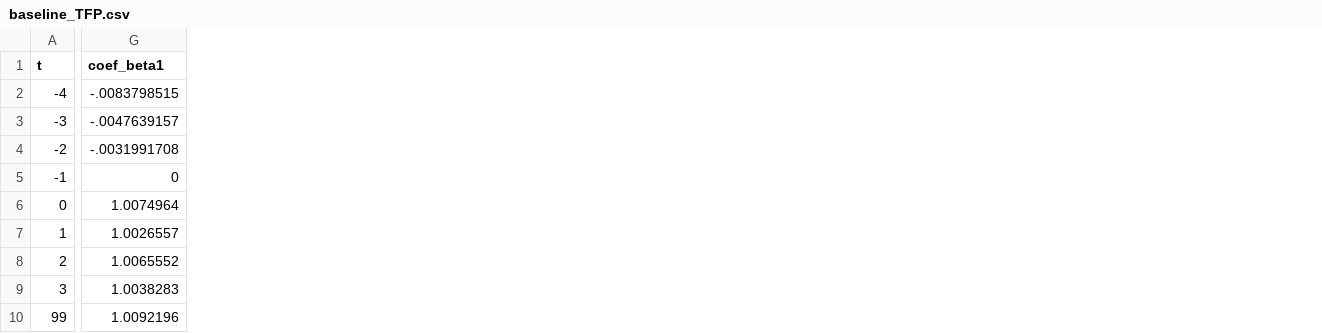
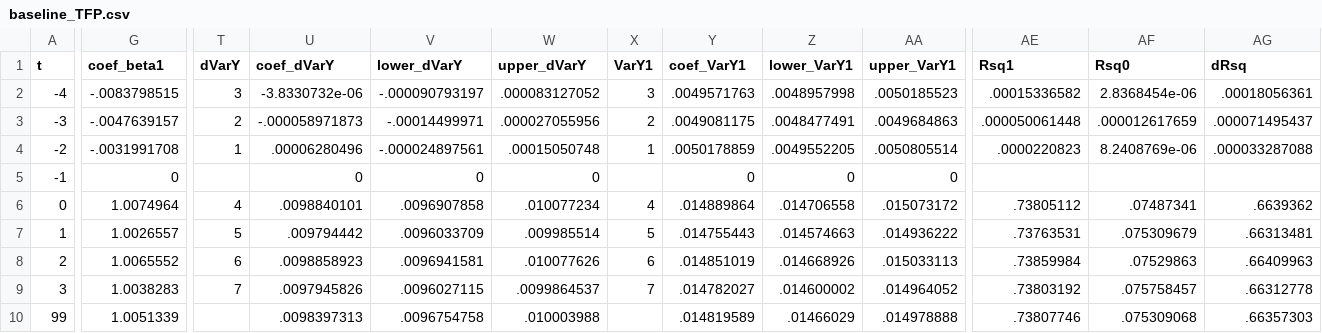
Before and after one commit to korenmiklos/ceo-value, a CSV file: papers/econometrics/data/baseline_TFP.csv, drawn as a sheet; only a part is shown, gaps mark what is left out; the diff covers the shown part only; the diff names each change by its address in the sheet, - before the commit and + after, or states it on an @@ line.

```diff
--- a/papers/econometrics/data/baseline_TFP.csv
+++ b/papers/econometrics/data/baseline_TFP.csv
+column T (dVarY), rows 2-9: 3 | 2 | 1 |  | 4 | 5 | 6 | 7
+column U (coef_dVarY), rows 2-10: -3.8330732e-06 | -.000058971873 | .00006280496 | 0 | .0098840101 | .009794442 | .0098858923 | .0097945826 | .0098397313
+column V (lower_dVarY), rows 2-10: -.000090793197 | -.00014499971 | -.000024897561 | 0 | .0096907858 | .0096033709 | .0096941581 | .0096027115 | .0096754758
+column W (upper_dVarY), rows 2-10: .000083127052 | .000027055956 | .00015050748 | 0 | .010077234 | .009985514 | .010077626 | .0099864537 | .010003988
+column X (VarY1), rows 2-9: 3 | 2 | 1 |  | 4 | 5 | 6 | 7
+column Y (coef_VarY1), rows 2-10: .0049571763 | .0049081175 | .0050178859 | 0 | .014889864 | .014755443 | .014851019 | .014782027 | .014819589
+column Z (lower_VarY1), rows 2-10: .0048957998 | .0048477491 | .0049552205 | 0 | .014706558 | .014574663 | .014668926 | .014600002 | .01466029
+column AA (upper_VarY1), rows 2-10: .0050185523 | .0049684863 | .0050805514 | 0 | .015073172 | .014936222 | .015033113 | .014964052 | .014978888
+column AE (Rsq1), rows 2-10: .00015336582 | .000050061448 | .0000220823 |  | .73805112 | .73763531 | .73859984 | .73803192 | .73807746
+column AF (Rsq0), rows 2-10: 2.8368454e-06 | .000012617659 | 8.2408769e-06 |  | .07487341 | .075309679 | .07529863 | .075758457 | .075309068
+column AG (dRsq), rows 2-10: .00018056361 | .000071495437 | .000033287088 |  | .6639362 | .66313481 | .66409963 | .66312778 | .66357303
-G10 (coef_beta1): 1.0092196
+G10 (coef_beta1): 1.0051339
```
Also changed, not shown: 8 edited cells elsewhere in this file, papers/econometrics/data/all_TFP.csv, papers/econometrics/data/excessvariance_TFP.csv, 5 other files.
